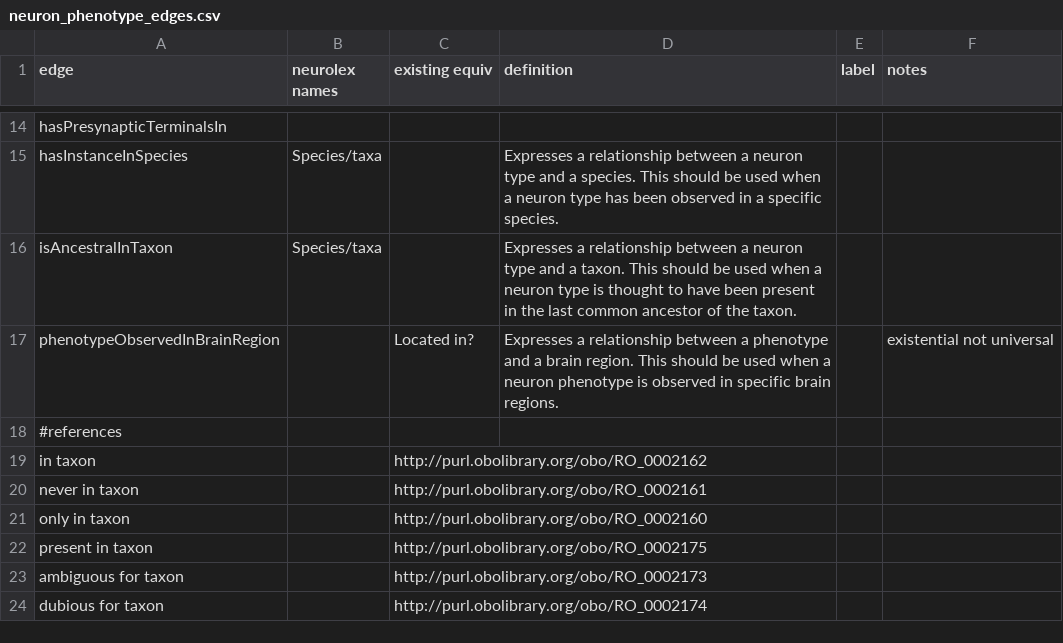
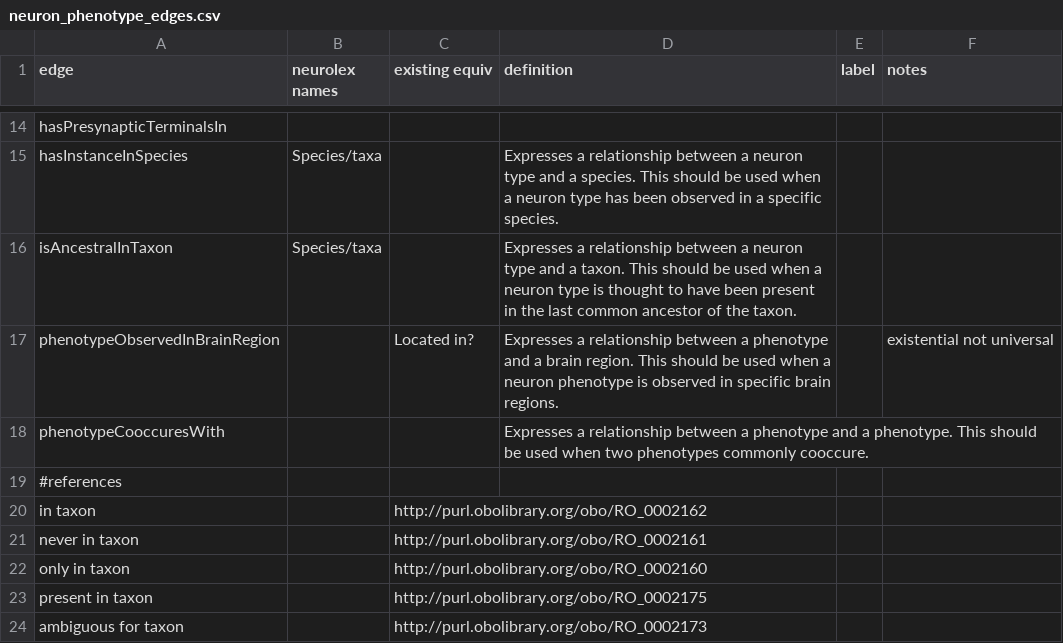
Before and after one commit to tgbugs/pyontutils, a CSV file: neuron_phenotype_edges.csv, drawn as a sheet; only a part is shown, gaps mark what is left out; the shorter side is filled out with more unchanged rows; the diff names each change by its address in the sheet, - before the commit and + after, or states it on an @@ line.

Commit message:
now cooccures is in

```diff
--- a/neuron_phenotype_edges.csv
+++ b/neuron_phenotype_edges.csv
+row 18: phenotypeCooccuresWith |  |  | Expresses a relationship between a phenotype and a phenotype. This should be used when two phenotypes commonly cooccure.
```
